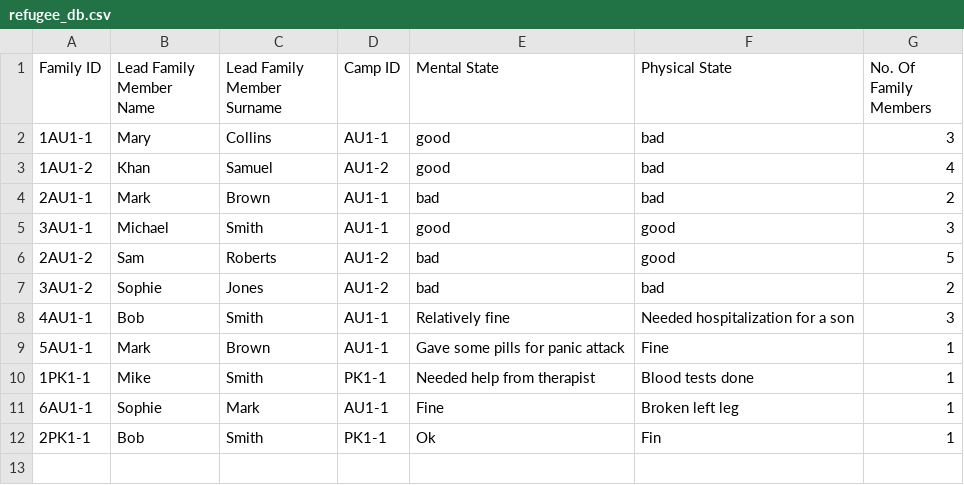
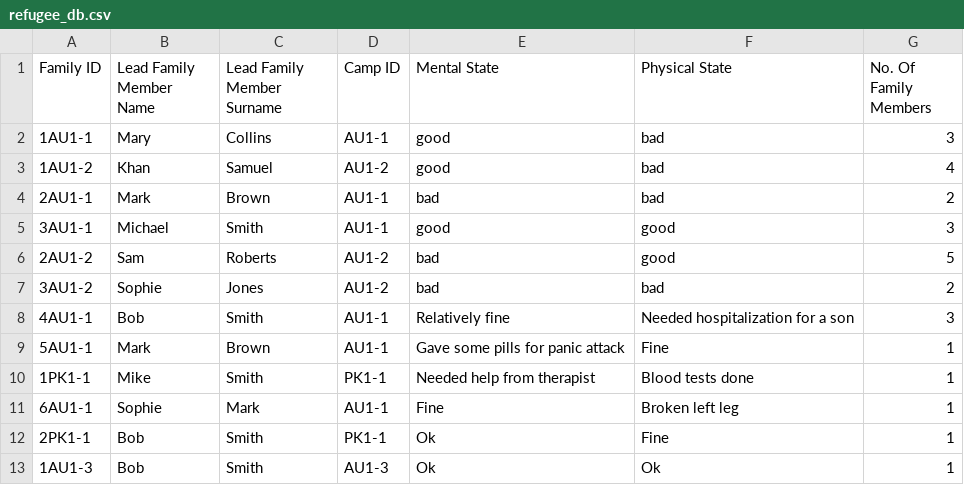
Before and after one commit to KyraCh/introProgramming, a CSV file: refugee_db.csv, drawn as a sheet.

```diff
--- a/refugee_db.csv
+++ b/refugee_db.csv
@@ -11,2 +11,3 @@ Family ID,Lead Family Member Name,Lead Family Member Surname,Camp ID,Mental Stat
 6AU1-1,Sophie,Mark,AU1-1,Fine,Broken left leg,1
-2PK1-1,Bob,Smith,PK1-1,Ok,Fin,1
+2PK1-1,Bob,Smith,PK1-1,Ok,Fine,1
+1AU1-3,Bob,Smith,AU1-3,Ok,Ok,1
```
Also changed, not shown: camp_database.csv, emergency_database.csv, 6 other files.
